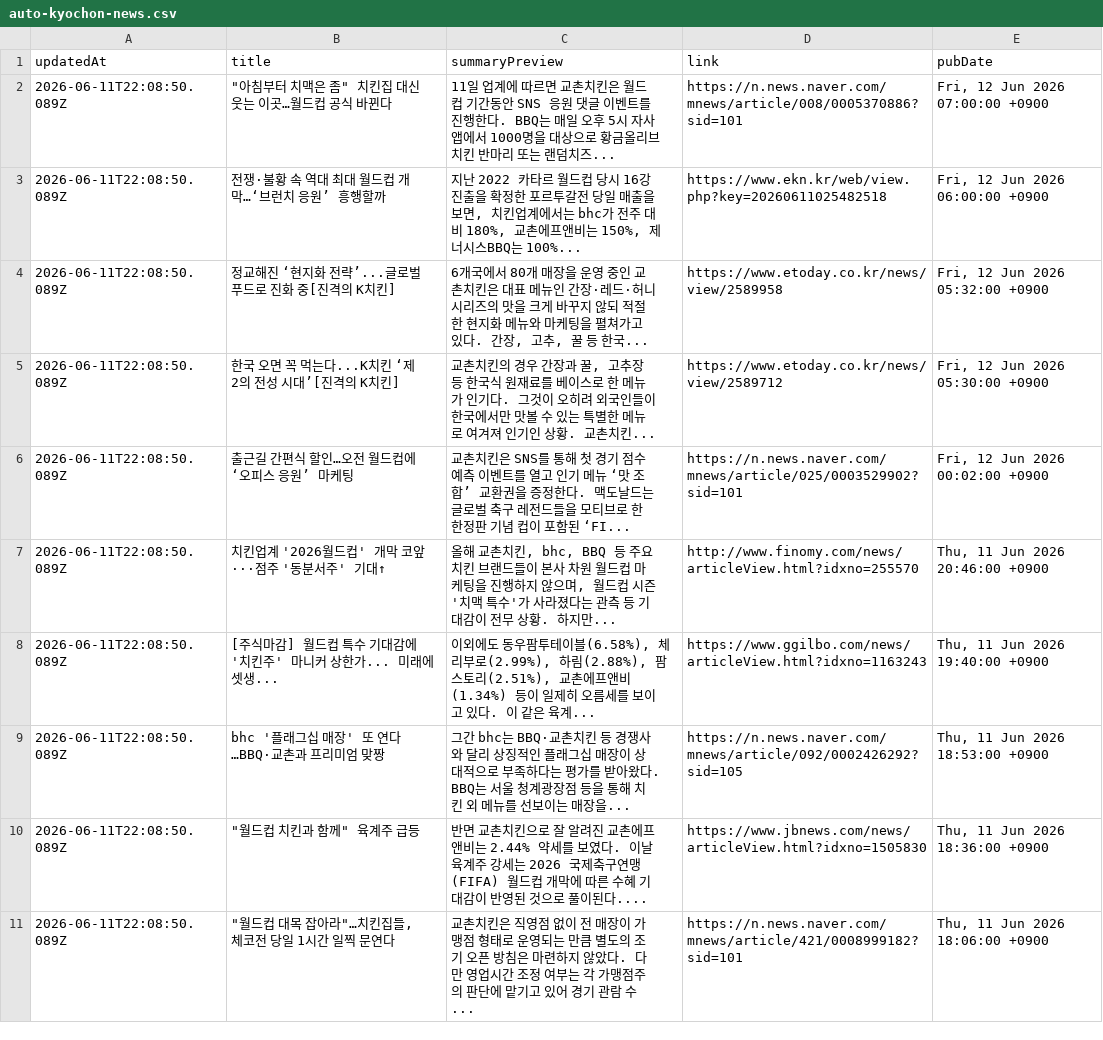
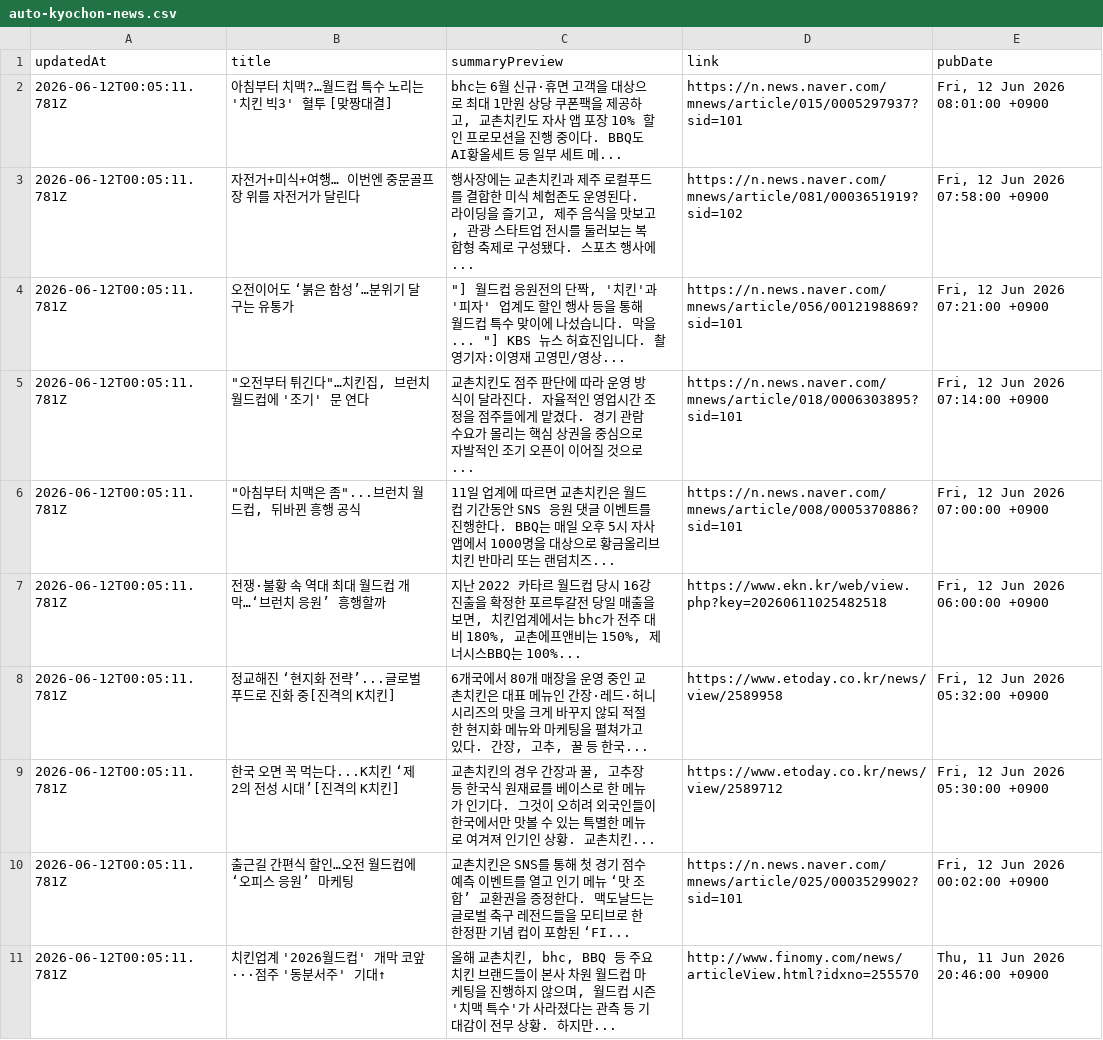
Before and after one commit to hermes-blue/chicken-mvp2-searching-style-cursor-, a CSV file: chicken-mvp/src/auto-kyochon-news.csv, drawn as a sheet.

```diff
--- a/chicken-mvp/src/auto-kyochon-news.csv
+++ b/chicken-mvp/src/auto-kyochon-news.csv
@@ -1,11 +1,11 @@
 "updatedAt","title","summaryPreview","link","pubDate"
-"2026-06-11T22:08:50.089Z","""아침부터 치맥은 좀"" 치킨집 대신 웃는 이곳…월드컵 공식 바뀐다","11일 업계에 따르면 교촌치킨은 월드컵 기간동안 SNS 응원 댓글 이벤트를 진행한다. BBQ는 매일 오후 5시 자사 앱에서 1000명을 대상으로 황금올리브치킨 반마리 또는 랜덤치즈...","https://n.news.naver.com/mnews/article/008/0005370886?sid=101","Fri, 12 Jun 2026 07:00:00 +0900"
-"2026-06-11T22:08:50.089Z","전쟁·불황 속 역대 최대 월드컵 개막…‘브런치 응원’ 흥행할까","지난 2022 카타르 월드컵 당시 16강 진출을 확정한 포르투갈전 당일 매출을 보면, 치킨업계에서는 bhc가 전주 대비 180%, 교촌에프앤비는 150%, 제너시스BBQ는 100%...","https://www.ekn.kr/web/view.php?key=20260611025482518","Fri, 12 Jun 2026 06:00:00 +0900"
-"2026-06-11T22:08:50.089Z","정교해진 ‘현지화 전략’...글로벌 푸드로 진화 중[진격의 K치킨]","6개국에서 80개 매장을 운영 중인 교촌치킨은 대표 메뉴인 간장·레드·허니 시리즈의 맛을 크게 바꾸지 않되 적절한 현지화 메뉴와 마케팅을 펼쳐가고 있다. 간장, 고추, 꿀 등 한국...","https://www.etoday.co.kr/news/view/2589958","Fri, 12 Jun 2026 05:32:00 +0900"
-"2026-06-11T22:08:50.089Z","한국 오면 꼭 먹는다...K치킨 ‘제2의 전성 시대’[진격의 K치킨]","교촌치킨의 경우 간장과 꿀, 고추장 등 한국식 원재료를 베이스로 한 메뉴가 인기다. 그것이 오히려 외국인들이 한국에서만 맛볼 수 있는 특별한 메뉴로 여겨져 인기인 상황. 교촌치킨...","https://www.etoday.co.kr/news/view/2589712","Fri, 12 Jun 2026 05:30:00 +0900"
-"2026-06-11T22:08:50.089Z","출근길 간편식 할인…오전 월드컵에 ‘오피스 응원’ 마케팅","교촌치킨은 SNS를 통해 첫 경기 점수 예측 이벤트를 열고 인기 메뉴 ‘맛 조합’ 교환권을 증정한다. 맥도날드는 글로벌 축구 레전드들을 모티브로 한 한정판 기념 컵이 포함된 ‘FI...","https://n.news.naver.com/mnews/article/025/0003529902?sid=101","Fri, 12 Jun 2026 00:02:00 +0900"
-"2026-06-11T22:08:50.089Z","치킨업계 '2026월드컵' 개막 코앞···점주 '동분서주' 기대↑","올해 교촌치킨, bhc, BBQ 등 주요 치킨 브랜드들이 본사 차원 월드컵 마케팅을 진행하지 않으며, 월드컵 시즌 '치맥 특수'가 사라졌다는 관측 등 기대감이 전무 상황. 하지만...","http://www.finomy.com/news/articleView.html?idxno=255570","Thu, 11 Jun 2026 20:46:00 +0900"
-"2026-06-11T22:08:50.089Z","[주식마감] 월드컵 특수 기대감에 '치킨주' 마니커 상한가... 미래에셋생...","이외에도 동우팜투테이블(6.58%), 체리부로(2.99%), 하림(2.88%), 팜스토리(2.51%), 교촌에프앤비(1.34%) 등이 일제히 오름세를 보이고 있다. 이 같은 육계...","https://www.ggilbo.com/news/articleView.html?idxno=1163243","Thu, 11 Jun 2026 19:40:00 +0900"
-"2026-06-11T22:08:50.089Z","bhc '플래그십 매장' 또 연다…BBQ·교촌과 프리미엄 맞짱","그간 bhc는 BBQ·교촌치킨 등 경쟁사와 달리 상징적인 플래그십 매장이 상대적으로 부족하다는 평가를 받아왔다. BBQ는 서울 청계광장점 등을 통해 치킨 외 메뉴를 선보이는 매장을...","https://n.news.naver.com/mnews/article/092/0002426292?sid=105","Thu, 11 Jun 2026 18:53:00 +0900"
-"2026-06-11T22:08:50.089Z","""월드컵 치킨과 함께"" 육계주 급등","반면 교촌치킨으로 잘 알려진 교촌에프앤비는 2.44% 약세를 보였다. 이날 육계주 강세는 2026 국제축구연맹(FIFA) 월드컵 개막에 따른 수혜 기대감이 반영된 것으로 풀이된다....","https://www.jbnews.com/news/articleView.html?idxno=1505830","Thu, 11 Jun 2026 18:36:00 +0900"
-"2026-06-11T22:08:50.089Z","""월드컵 대목 잡아라""…치킨집들, 체코전 당일 1시간 일찍 문연다","교촌치킨은 직영점 없이 전 매장이 가맹점 형태로 운영되는 만큼 별도의 조기 오픈 방침은 마련하지 않았다. 다만 영업시간 조정 여부는 각 가맹점주의 판단에 맡기고 있어 경기 관람 수...","https://n.news.naver.com/mnews/article/421/0008999182?sid=101","Thu, 11 Jun 2026 18:06:00 +0900"
+"2026-06-12T00:05:11.781Z","아침부터 치맥?…월드컵 특수 노리는 '치킨 빅3' 혈투 [맞짱대결]","bhc는 6월 신규·휴면 고객을 대상으로 최대 1만원 상당 쿠폰팩을 제공하고, 교촌치킨도 자사 앱 포장 10% 할인 프로모션을 진행 중이다. BBQ도 AI황올세트 등 일부 세트 메...","https://n.news.naver.com/mnews/article/015/0005297937?sid=101","Fri, 12 Jun 2026 08:01:00 +0900"
+"2026-06-12T00:05:11.781Z","자전거+미식+여행… 이번엔 중문골프장 위를 자전거가 달린다","행사장에는 교촌치킨과 제주 로컬푸드를 결합한 미식 체험존도 운영된다. 라이딩을 즐기고, 제주 음식을 맛보고, 관광 스타트업 전시를 둘러보는 복합형 축제로 구성됐다. 스포츠 행사에...","https://n.news.naver.com/mnews/article/081/0003651919?sid=102","Fri, 12 Jun 2026 07:58:00 +0900"
+"2026-06-12T00:05:11.781Z","오전이어도 ‘붉은 함성’…분위기 달구는 유통가","""] 월드컵 응원전의 단짝, '치킨'과 '피자' 업계도 할인 행사 등을 통해 월드컵 특수 맞이에 나섰습니다. 막을... ""] KBS 뉴스 허효진입니다. 촬영기자:이영재 고영민/영상...","https://n.news.naver.com/mnews/article/056/0012198869?sid=101","Fri, 12 Jun 2026 07:21:00 +0900"
+"2026-06-12T00:05:11.781Z","""오전부터 튀긴다""…치킨집, 브런치 월드컵에 '조기' 문 연다","교촌치킨도 점주 판단에 따라 운영 방식이 달라진다. 자율적인 영업시간 조정을 점주들에게 맡겼다. 경기 관람 수요가 몰리는 핵심 상권을 중심으로 자발적인 조기 오픈이 이어질 것으로...","https://n.news.naver.com/mnews/article/018/0006303895?sid=101","Fri, 12 Jun 2026 07:14:00 +0900"
+"2026-06-12T00:05:11.781Z","""아침부터 치맥은 좀""...브런치 월드컵, 뒤바뀐 흥행 공식","11일 업계에 따르면 교촌치킨은 월드컵 기간동안 SNS 응원 댓글 이벤트를 진행한다. BBQ는 매일 오후 5시 자사 앱에서 1000명을 대상으로 황금올리브치킨 반마리 또는 랜덤치즈...","https://n.news.naver.com/mnews/article/008/0005370886?sid=101","Fri, 12 Jun 2026 07:00:00 +0900"
+"2026-06-12T00:05:11.781Z","전쟁·불황 속 역대 최대 월드컵 개막…‘브런치 응원’ 흥행할까","지난 2022 카타르 월드컵 당시 16강 진출을 확정한 포르투갈전 당일 매출을 보면, 치킨업계에서는 bhc가 전주 대비 180%, 교촌에프앤비는 150%, 제너시스BBQ는 100%...","https://www.ekn.kr/web/view.php?key=20260611025482518","Fri, 12 Jun 2026 06:00:00 +0900"
+"2026-06-12T00:05:11.781Z","정교해진 ‘현지화 전략’...글로벌 푸드로 진화 중[진격의 K치킨]","6개국에서 80개 매장을 운영 중인 교촌치킨은 대표 메뉴인 간장·레드·허니 시리즈의 맛을 크게 바꾸지 않되 적절한 현지화 메뉴와 마케팅을 펼쳐가고 있다. 간장, 고추, 꿀 등 한국...","https://www.etoday.co.kr/news/view/2589958","Fri, 12 Jun 2026 05:32:00 +0900"
+"2026-06-12T00:05:11.781Z","한국 오면 꼭 먹는다...K치킨 ‘제2의 전성 시대’[진격의 K치킨]","교촌치킨의 경우 간장과 꿀, 고추장 등 한국식 원재료를 베이스로 한 메뉴가 인기다. 그것이 오히려 외국인들이 한국에서만 맛볼 수 있는 특별한 메뉴로 여겨져 인기인 상황. 교촌치킨...","https://www.etoday.co.kr/news/view/2589712","Fri, 12 Jun 2026 05:30:00 +0900"
+"2026-06-12T00:05:11.781Z","출근길 간편식 할인…오전 월드컵에 ‘오피스 응원’ 마케팅","교촌치킨은 SNS를 통해 첫 경기 점수 예측 이벤트를 열고 인기 메뉴 ‘맛 조합’ 교환권을 증정한다. 맥도날드는 글로벌 축구 레전드들을 모티브로 한 한정판 기념 컵이 포함된 ‘FI...","https://n.news.naver.com/mnews/article/025/0003529902?sid=101","Fri, 12 Jun 2026 00:02:00 +0900"
+"2026-06-12T00:05:11.781Z","치킨업계 '2026월드컵' 개막 코앞···점주 '동분서주' 기대↑","올해 교촌치킨, bhc, BBQ 등 주요 치킨 브랜드들이 본사 차원 월드컵 마케팅을 진행하지 않으며, 월드컵 시즌 '치맥 특수'가 사라졌다는 관측 등 기대감이 전무 상황. 하지만...","http://www.finomy.com/news/articleView.html?idxno=255570","Thu, 11 Jun 2026 20:46:00 +0900"
```
Also changed, not shown: 1 other file.
